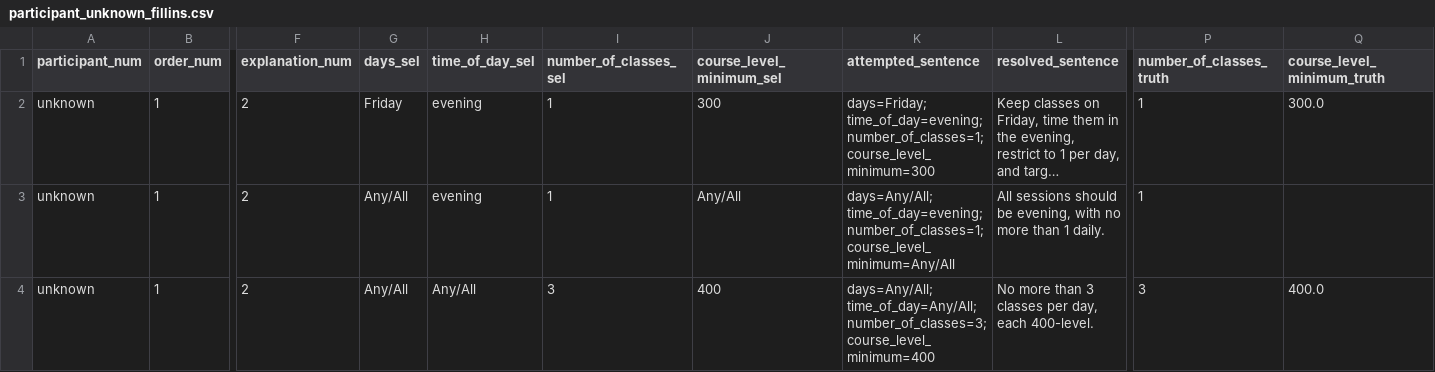
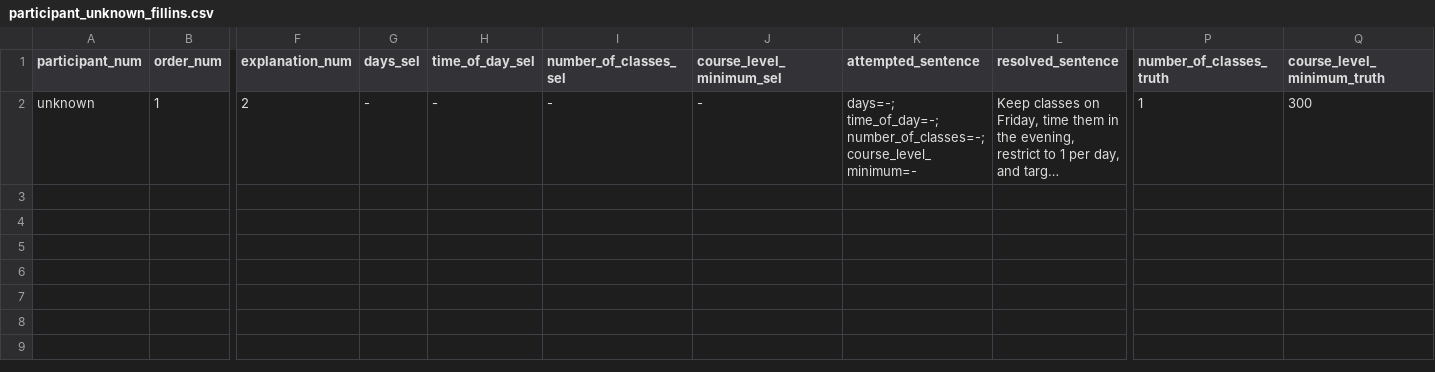
Before and after one commit to TheCatalan/RepExStreamlit, a CSV file: static/CSVs/participant_unknown_fillins.csv, drawn as a sheet; only a part is shown, gaps mark what is left out; long unchanged cells end in …; rows hold the shown columns only; the diff names each change by its address in the sheet, - before the commit and + after, or states it on an @@ line.

```diff
--- a/static/CSVs/participant_unknown_fillins.csv
+++ b/static/CSVs/participant_unknown_fillins.csv
-G2 (days_sel): Friday
+G2 (days_sel): -
-H2 (time_of_day_sel): evening
+H2 (time_of_day_sel): -
-I2 (number_of_classes_sel): 1
+I2 (number_of_classes_sel): -
-J2 (course_level_minimum_sel): 300
+J2 (course_level_minimum_sel): -
-K2 (attempted_sentence): days=Friday; time_of_day=evening; number_of_classes=1; course_level_minimum=300
+K2 (attempted_sentence): days=-; time_of_day=-; number_of_classes=-; course_level_minimum=-
-Q2 (course_level_minimum_truth): 300.0
+Q2 (course_level_minimum_truth): 300
-row 3: unknown | 1 | 2 | Any/All | evening | 1 | Any/All | days=Any/All; time_of_day=evening; number_of_classes=1; course_level_minimum=Any/All | All sessions should be evening, with no more than 1 daily. | 1
-row 4: unknown | 1 | 2 | Any/All | Any/All | 3 | 400 | days=Any/All; time_of_day=Any/All; number_of_classes=3; course_level_minimum=400 | No more than 3 classes per day, each 400-level. | 3 | 400.0
```
Also changed, not shown: 2 other files.
